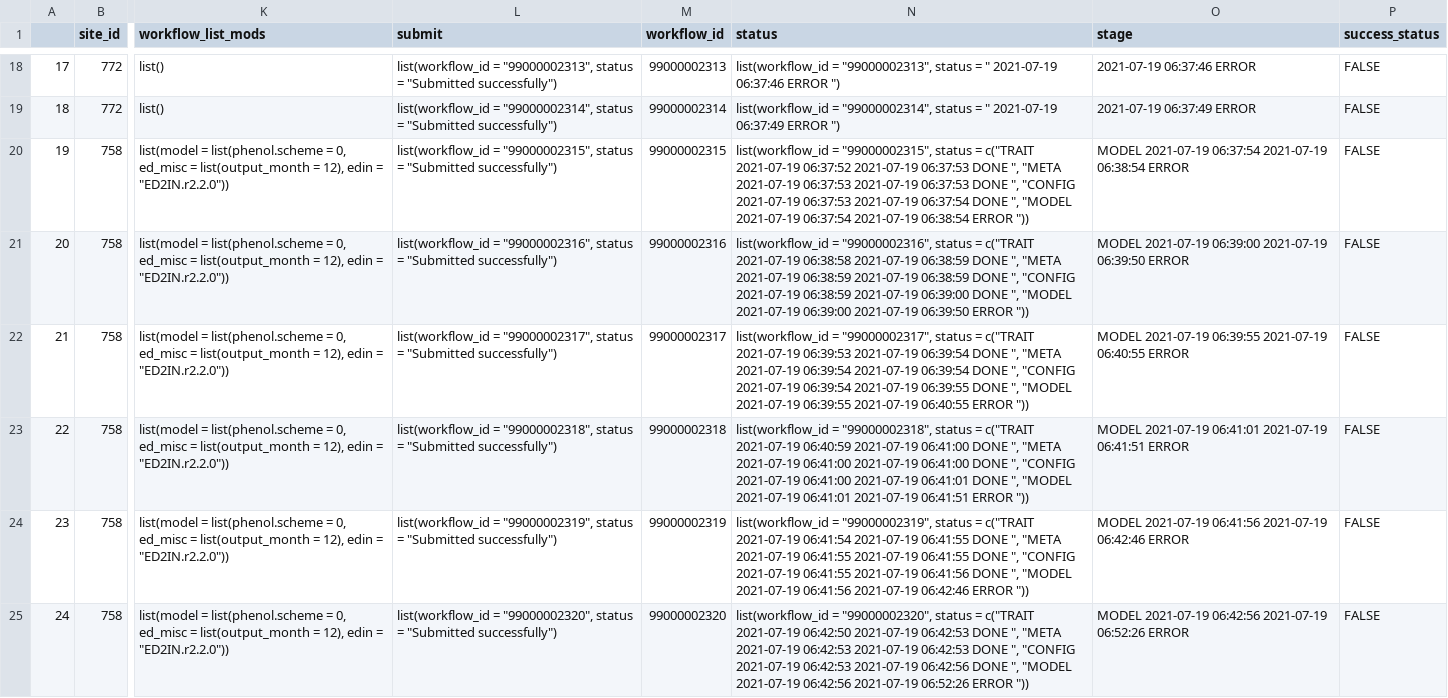
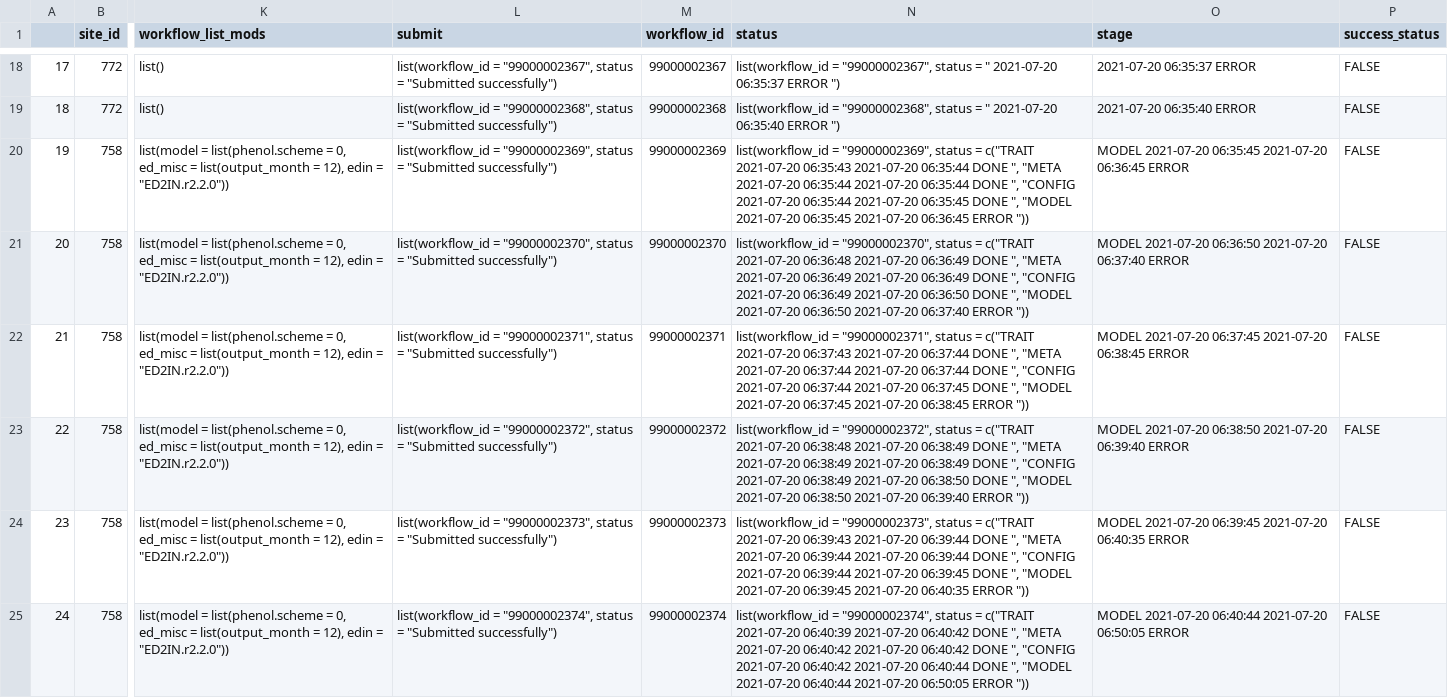
Before and after one commit to PecanProject/pecan-status-board, a CSV file: inst/test_results.csv, drawn as a sheet; only a part is shown, gaps mark what is left out; the diff covers the shown part only; the diff names each change by its address in the sheet, - before the commit and + after, or states it on an @@ line.

```diff
--- a/inst/test_results.csv
+++ b/inst/test_results.csv
-L18 (submit): list(workflow_id = "99000002313", status =…
+L18 (submit): list(workflow_id = "99000002367", status =…
-M18 (workflow_id): 99000002313
+M18 (workflow_id): 99000002367
-N18 (status): list(workflow_id = "99000002313", status = " 2021-07-19 06:37:46 ERROR ")
+N18 (status): list(workflow_id = "99000002367", status = " 2021-07-20 06:35:37 ERROR ")
-O18 (stage): 2021-07-19 06:37:46 ERROR
+O18 (stage): 2021-07-20 06:35:37 ERROR
-L19 (submit): list(workflow_id = "99000002314", status =…
+L19 (submit): list(workflow_id = "99000002368", status =…
-M19 (workflow_id): 99000002314
+M19 (workflow_id): 99000002368
-N19 (status): list(workflow_id = "99000002314", status = " 2021-07-19 06:37:49 ERROR ")
+N19 (status): list(workflow_id = "99000002368", status = " 2021-07-20 06:35:40 ERROR ")
-O19 (stage): 2021-07-19 06:37:49 ERROR
+O19 (stage): 2021-07-20 06:35:40 ERROR
-L20 (submit): list(workflow_id = "99000002315", status =…
+L20 (submit): list(workflow_id = "99000002369", status =…
-M20 (workflow_id): 99000002315
+M20 (workflow_id): 99000002369
-N20 (status): list(workflow_id = "99000002315", status = c("TRAIT 2021-07-19 06:37:52 2021-07-19 06:37:53 DONE ", "META 2021-07-19 06:37:53 2021-07-19 06:37:53 DONE ", "CONFIG 2021-07-19 06:37:53 2021-07-19 06:37:54 DONE ", "MODEL 2021-07-19 06:37:54 2021-07-19 06:38:54 ERROR "))
+N20 (status): list(workflow_id = "99000002369", status = c("TRAIT 2021-07-20 06:35:43 2021-07-20 06:35:44 DONE ", "META 2021-07-20 06:35:44 2021-07-20 06:35:44 DONE ", "CONFIG 2021-07-20 06:35:44 2021-07-20 06:35:45 DONE ", "MODEL 2021-07-20 06:35:45 2021-07-20 06:36:45 ERROR "))
-O20 (stage): MODEL 2021-07-19 06:37:54 2021-07-19 06:38:54 ERROR
+O20 (stage): MODEL 2021-07-20 06:35:45 2021-07-20 06:36:45 ERROR
-L21 (submit): list(workflow_id = "99000002316", status =…
+L21 (submit): list(workflow_id = "99000002370", status =…
-M21 (workflow_id): 99000002316
+M21 (workflow_id): 99000002370
-N21 (status): list(workflow_id = "99000002316", status = c("TRAIT 2021-07-19 06:38:58 2021-07-19 06:38:59 DONE ", "META 2021-07-19 06:38:59 2021-07-19 06:38:59 DONE ", "CONFIG 2021-07-19 06:38:59 2021-07-19 06:39:00 DONE ", "MODEL 2021-07-19 06:39:00 2021-07-19 06:39:50 ERROR "))
+N21 (status): list(workflow_id = "99000002370", status = c("TRAIT 2021-07-20 06:36:48 2021-07-20 06:36:49 DONE ", "META 2021-07-20 06:36:49 2021-07-20 06:36:49 DONE ", "CONFIG 2021-07-20 06:36:49 2021-07-20 06:36:50 DONE ", "MODEL 2021-07-20 06:36:50 2021-07-20 06:37:40 ERROR "))
-O21 (stage): MODEL 2021-07-19 06:39:00 2021-07-19 06:39:50 ERROR
+O21 (stage): MODEL 2021-07-20 06:36:50 2021-07-20 06:37:40 ERROR
-L22 (submit): list(workflow_id = "99000002317", status =…
+L22 (submit): list(workflow_id = "99000002371", status =…
-M22 (workflow_id): 99000002317
+M22 (workflow_id): 99000002371
-N22 (status): list(workflow_id = "99000002317", status = c("TRAIT 2021-07-19 06:39:53 2021-07-19 06:39:54 DONE ", "META 2021-07-19 06:39:54 2021-07-19 06:39:54 DONE ", "CONFIG 2021-07-19 06:39:54 2021-07-19 06:39:55 DONE ", "MODEL 2021-07-19 06:39:55 2021-07-19 06:40:55 ERROR "))
+N22 (status): list(workflow_id = "99000002371", status = c("TRAIT 2021-07-20 06:37:43 2021-07-20 06:37:44 DONE ", "META 2021-07-20 06:37:44 2021-07-20 06:37:44 DONE ", "CONFIG 2021-07-20 06:37:44 2021-07-20 06:37:45 DONE ", "MODEL 2021-07-20 06:37:45 2021-07-20 06:38:45 ERROR "))
-O22 (stage): MODEL 2021-07-19 06:39:55 2021-07-19 06:40:55 ERROR
+O22 (stage): MODEL 2021-07-20 06:37:45 2021-07-20 06:38:45 ERROR
-L23 (submit): list(workflow_id = "99000002318", status =…
+L23 (submit): list(workflow_id = "99000002372", status =…
-M23 (workflow_id): 99000002318
+M23 (workflow_id): 99000002372
-N23 (status): list(workflow_id = "99000002318", status = c("TRAIT 2021-07-19 06:40:59 2021-07-19 06:41:00 DONE ", "META 2021-07-19 06:41:00 2021-07-19 06:41:00 DONE ", "CONFIG 2021-07-19 06:41:00 2021-07-19 06:41:01 DONE ", "MODEL 2021-07-19 06:41:01 2021-07-19 06:41:51 ERROR "))
+N23 (status): list(workflow_id = "99000002372", status = c("TRAIT 2021-07-20 06:38:48 2021-07-20 06:38:49 DONE ", "META 2021-07-20 06:38:49 2021-07-20 06:38:49 DONE ", "CONFIG 2021-07-20 06:38:49 2021-07-20 06:38:50 DONE ", "MODEL 2021-07-20 06:38:50 2021-07-20 06:39:40 ERROR "))
-O23 (stage): MODEL 2021-07-19 06:41:01 2021-07-19 06:41:51 ERROR
+O23 (stage): MODEL 2021-07-20 06:38:50 2021-07-20 06:39:40 ERROR
-L24 (submit): list(workflow_id = "99000002319", status =…
+L24 (submit): list(workflow_id = "99000002373", status =…
-M24 (workflow_id): 99000002319
+M24 (workflow_id): 99000002373
-N24 (status): list(workflow_id = "99000002319", status = c("TRAIT 2021-07-19 06:41:54 2021-07-19 06:41:55 DONE ", "META 2021-07-19 06:41:55 2021-07-19 06:41:55 DONE ", "CONFIG 2021-07-19 06:41:55 2021-07-19 06:41:56 DONE ", "MODEL 2021-07-19 06:41:56 2021-07-19 06:42:46 ERROR "))
+N24 (status): list(workflow_id = "99000002373", status = c("TRAIT 2021-07-20 06:39:43 2021-07-20 06:39:44 DONE ", "META 2021-07-20 06:39:44 2021-07-20 06:39:44 DONE ", "CONFIG 2021-07-20 06:39:44 2021-07-20 06:39:45 DONE ", "MODEL 2021-07-20 06:39:45 2021-07-20 06:40:35 ERROR "))
-O24 (stage): MODEL 2021-07-19 06:41:56 2021-07-19 06:42:46 ERROR
+O24 (stage): MODEL 2021-07-20 06:39:45 2021-07-20 06:40:35 ERROR
-L25 (submit): list(workflow_id = "99000002320", status =…
+L25 (submit): list(workflow_id = "99000002374", status =…
-M25 (workflow_id): 99000002320
+M25 (workflow_id): 99000002374
-N25 (status): list(workflow_id = "99000002320", status = c("TRAIT 2021-07-19 06:42:50 2021-07-19 06:42:53 DONE ", "META 2021-07-19 06:42:53 2021-07-19 06:42:53 DONE ", "CONFIG 2021-07-19 06:42:53 2021-07-19 06:42:56 DONE ", "MODEL 2021-07-19 06:42:56 2021-07-19 06:52:26 ERROR "))
+N25 (status): list(workflow_id = "99000002374", status = c("TRAIT 2021-07-20 06:40:39 2021-07-20 06:40:42 DONE ", "META 2021-07-20 06:40:42 2021-07-20 06:40:42 DONE ", "CONFIG 2021-07-20 06:40:42 2021-07-20 06:40:44 DONE ", "MODEL 2021-07-20 06:40:44 2021-07-20 06:50:05 ERROR "))
-O25 (stage): MODEL 2021-07-19 06:42:56 2021-07-19 06:52:26 ERROR
+O25 (stage): MODEL 2021-07-20 06:40:44 2021-07-20 06:50:05 ERROR
```
Also changed, not shown: 76 edited cells elsewhere in this file.
